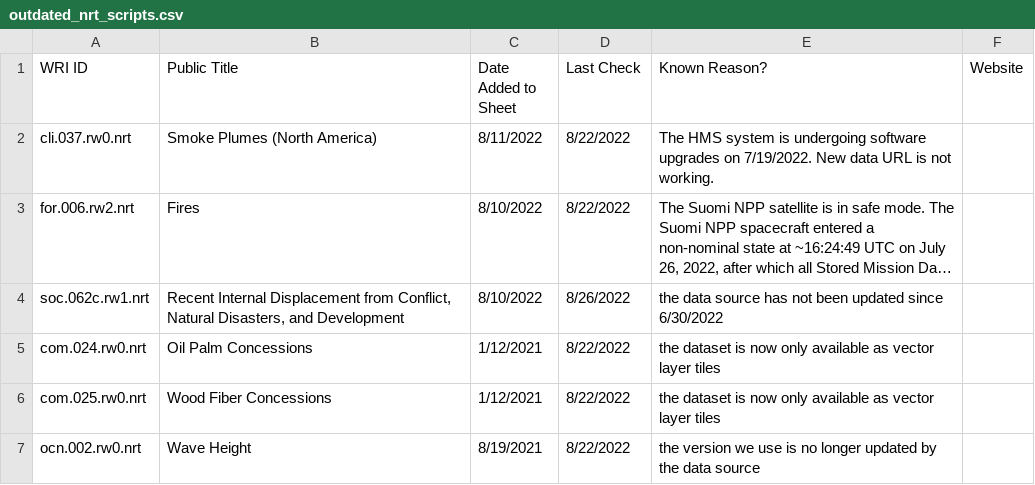
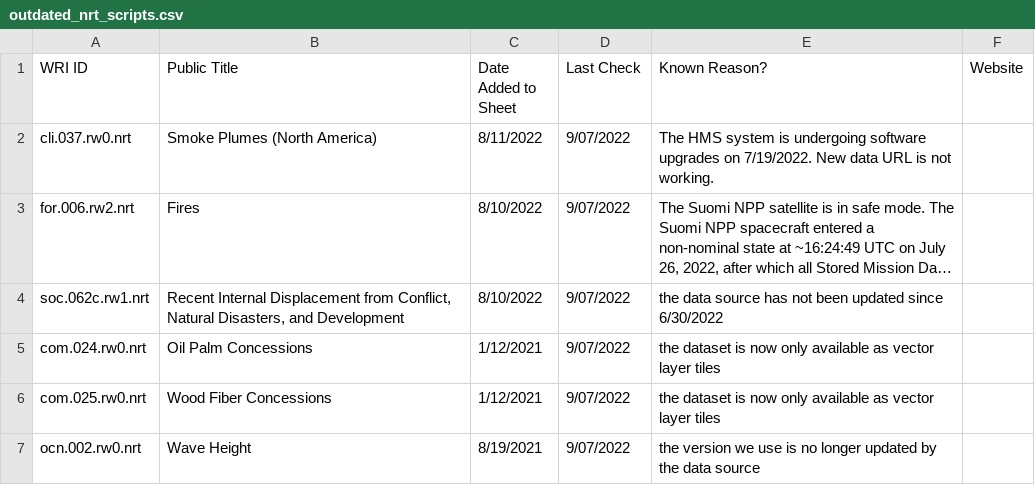
Before and after one commit to resource-watch/nrt-scripts, a CSV file: check_if_nrt_datasets_current/outdated_nrt_scripts.csv, drawn as a sheet; long unchanged cells end in …; the diff names each change by its address in the sheet, - before the commit and + after, or states it on an @@ line.

Commit message:
Update outdated_nrt_scripts.csv

```diff
--- a/check_if_nrt_datasets_current/outdated_nrt_scripts.csv
+++ b/check_if_nrt_datasets_current/outdated_nrt_scripts.csv
-D2:D3 (Last Check): 8/22/2022
+D2:D3 (Last Check): 9/07/2022
-D4 (Last Check): 8/26/2022
+D4 (Last Check): 9/07/2022
-D5:D7 (Last Check): 8/22/2022
+D5:D7 (Last Check): 9/07/2022
```
